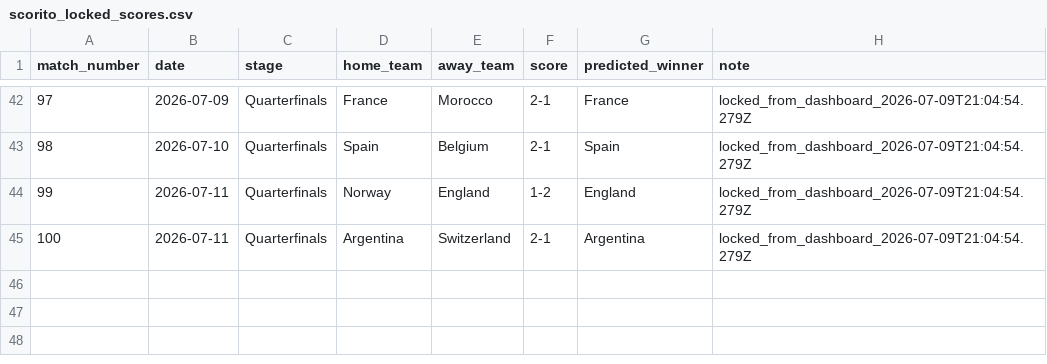
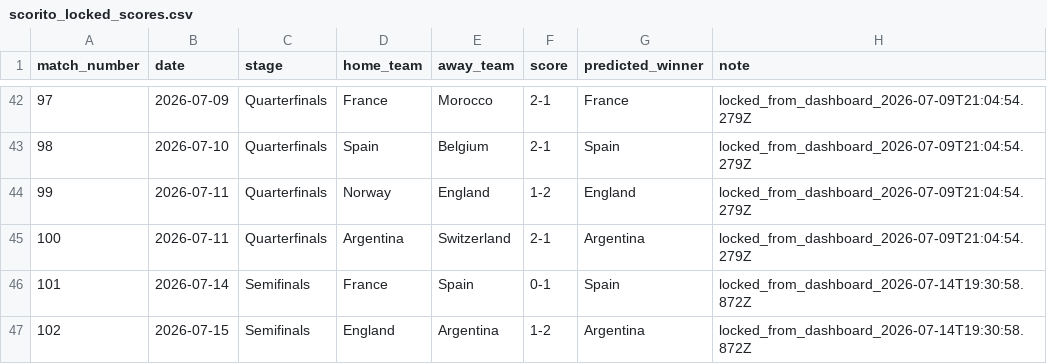
Before and after one commit to thomlaer/voetbal_prediction, a CSV file: data/extracted/scorito_locked_scores.csv, drawn as a sheet; only a part is shown, gaps mark what is left out; the diff names each change by its address in the sheet, - before the commit and + after, or states it on an @@ line.

Commit message:
Lock Semifinals Scorito scores

```diff
--- a/data/extracted/scorito_locked_scores.csv
+++ b/data/extracted/scorito_locked_scores.csv
+row 46: 101 | 2026-07-14 | Semifinals | France | Spain | 0-1 | Spain | locked_from_dashboard_2026-07-14T19:30:58.872Z
+row 47: 102 | 2026-07-15 | Semifinals | England | Argentina | 1-2 | Argentina | locked_from_dashboard_2026-07-14T19:30:58.872Z
```
